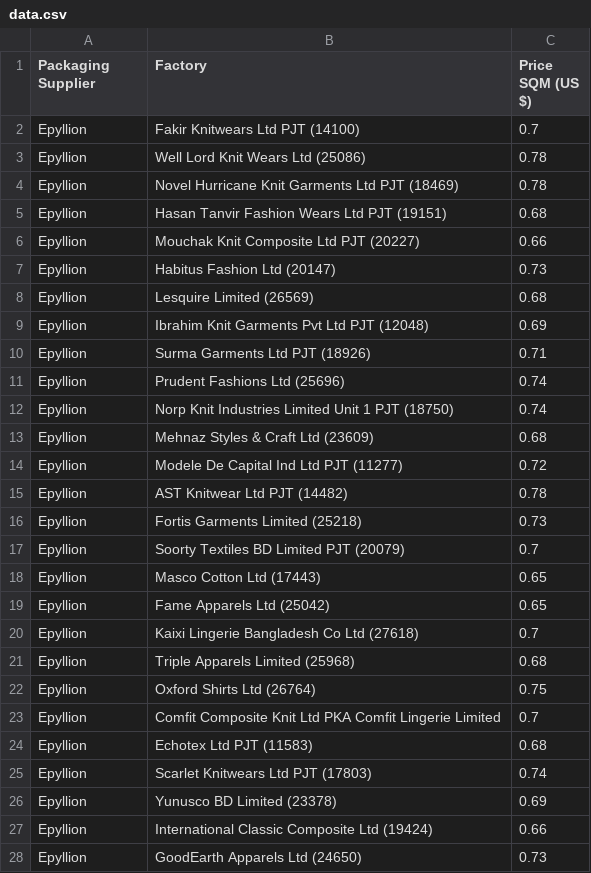
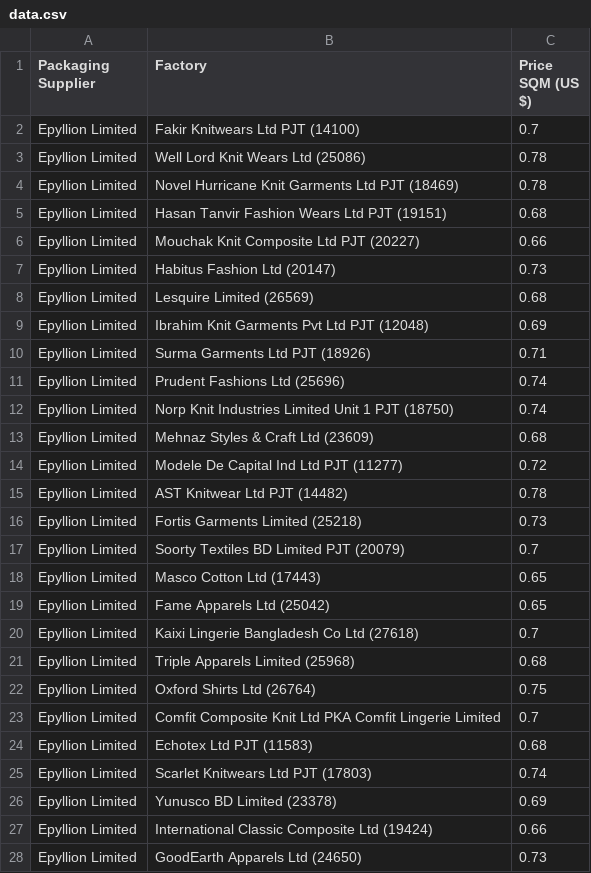
Before and after one commit to PAC-D/Carton-Price-Calculator, a CSV file: primark-pricing-data-check/data.csv, drawn as a sheet; only a part is shown; the diff covers the shown part only.

Commit message:
feat: use full packaging supplier names in pricing data check

```diff
--- a/primark-pricing-data-check/data.csv
+++ b/primark-pricing-data-check/data.csv
@@ -1,28 +1,28 @@
 Packaging Supplier,Factory,Price SQM (US $)
-Epyllion,Fakir Knitwears Ltd PJT (14100),0.7
-Epyllion,Well Lord Knit Wears Ltd (25086),0.78
-Epyllion,Novel Hurricane Knit Garments Ltd PJT (18469),0.78
-Epyllion,Hasan Tanvir Fashion Wears Ltd PJT (19151),0.68
-Epyllion,Mouchak Knit Composite Ltd PJT (20227),0.66
-Epyllion,Habitus Fashion Ltd (20147),0.73
-Epyllion,Lesquire Limited (26569),0.68
-Epyllion,Ibrahim Knit Garments Pvt Ltd PJT (12048),0.69
-Epyllion,Surma Garments Ltd PJT (18926),0.71
-Epyllion,Prudent Fashions Ltd (25696),0.74
-Epyllion,Norp Knit Industries Limited Unit 1 PJT (18750),0.74
-Epyllion,Mehnaz Styles & Craft Ltd (23609),0.68
-Epyllion,Modele De Capital Ind Ltd PJT (11277),0.72
-Epyllion,AST Knitwear Ltd PJT (14482),0.78
-Epyllion,Fortis Garments Limited (25218),0.73
-Epyllion,Soorty Textiles BD Limited PJT (20079),0.7
-Epyllion,Masco Cotton Ltd (17443),0.65
-Epyllion,Fame Apparels Ltd (25042),0.65
-Epyllion,Kaixi Lingerie Bangladesh Co Ltd (27618),0.7
-Epyllion,Triple Apparels Limited (25968),0.68
-Epyllion,Oxford Shirts Ltd (26764),0.75
-Epyllion,Comfit Composite Knit Ltd PKA Comfit Lingerie Limited,0.7
-Epyllion,Echotex Ltd PJT (11583),0.68
-Epyllion,Scarlet Knitwears Ltd PJT (17803),0.74
-Epyllion,Yunusco BD Limited (23378),0.69
-Epyllion,International Classic Composite Ltd (19424),0.66
-Epyllion,GoodEarth Apparels Ltd (24650),0.73
+Epyllion Limited,Fakir Knitwears Ltd PJT (14100),0.7
+Epyllion Limited,Well Lord Knit Wears Ltd (25086),0.78
+Epyllion Limited,Novel Hurricane Knit Garments Ltd PJT (18469),0.78
+Epyllion Limited,Hasan Tanvir Fashion Wears Ltd PJT (19151),0.68
+Epyllion Limited,Mouchak Knit Composite Ltd PJT (20227),0.66
+Epyllion Limited,Habitus Fashion Ltd (20147),0.73
+Epyllion Limited,Lesquire Limited (26569),0.68
+Epyllion Limited,Ibrahim Knit Garments Pvt Ltd PJT (12048),0.69
+Epyllion Limited,Surma Garments Ltd PJT (18926),0.71
+Epyllion Limited,Prudent Fashions Ltd (25696),0.74
+Epyllion Limited,Norp Knit Industries Limited Unit 1 PJT (18750),0.74
+Epyllion Limited,Mehnaz Styles & Craft Ltd (23609),0.68
+Epyllion Limited,Modele De Capital Ind Ltd PJT (11277),0.72
+Epyllion Limited,AST Knitwear Ltd PJT (14482),0.78
+Epyllion Limited,Fortis Garments Limited (25218),0.73
+Epyllion Limited,Soorty Textiles BD Limited PJT (20079),0.7
+Epyllion Limited,Masco Cotton Ltd (17443),0.65
+Epyllion Limited,Fame Apparels Ltd (25042),0.65
+Epyllion Limited,Kaixi Lingerie Bangladesh Co Ltd (27618),0.7
+Epyllion Limited,Triple Apparels Limited (25968),0.68
+Epyllion Limited,Oxford Shirts Ltd (26764),0.75
+Epyllion Limited,Comfit Composite Knit Ltd PKA Comfit Lingerie Limited,0.7
+Epyllion Limited,Echotex Ltd PJT (11583),0.68
+Epyllion Limited,Scarlet Knitwears Ltd PJT (17803),0.74
+Epyllion Limited,Yunusco BD Limited (23378),0.69
+Epyllion Limited,International Classic Composite Ltd (19424),0.66
+Epyllion Limited,GoodEarth Apparels Ltd (24650),0.73
```
Also changed, not shown: 101 edited cells elsewhere in this file, 1 other file.
